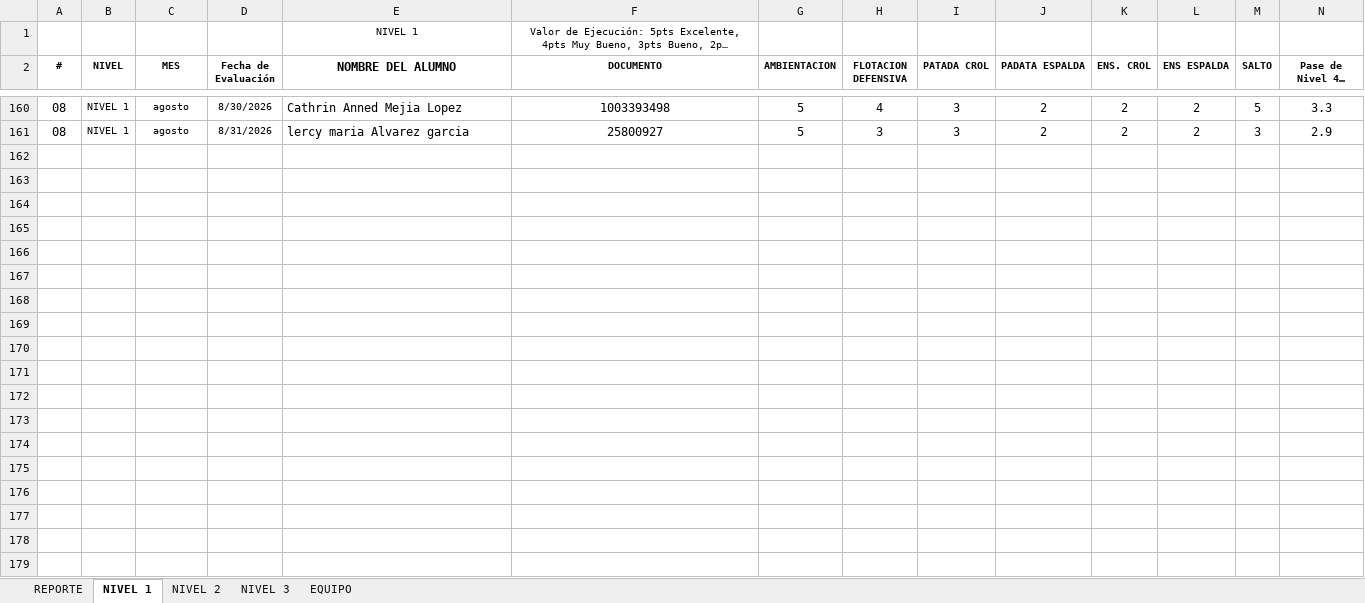
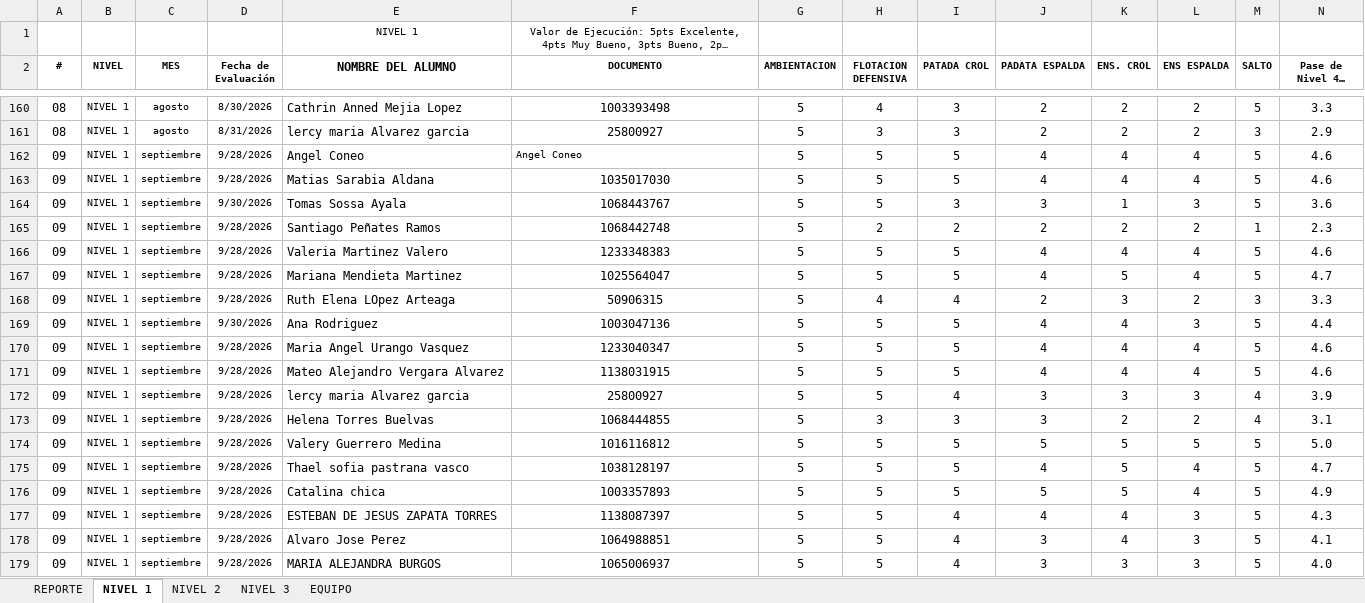
Before and after one commit to claumiseimbett1/Landing-MNM, an Excel workbook: documentos/EVALUACIONES MNM 2026.xlsx, sheet NIVEL 1, drawn as a sheet; only a part is shown, gaps mark what is left out; long unchanged cells end in …; values as stored, in another font and other column widths than the file's, no borders; charts and pictures and table styles not drawn; rows hold the shown columns only; the diff covers the shown part only; the diff names each change by its address in the sheet, - before the commit and + after, or states it on an @@ line.

```diff
--- a/documentos/EVALUACIONES MNM 2026.xlsx (sheet NIVEL 1)
+++ b/documentos/EVALUACIONES MNM 2026.xlsx (sheet NIVEL 1)
+row 162: 09 | NIVEL 1 | septiembre | 9/28/2026 | Angel Coneo | Angel Coneo | 5 | 5 | 5 | 4 | 4 | 4 | 5 | 4.6
+row 163: 09 | NIVEL 1 | septiembre | 9/28/2026 | Matias Sarabia Aldana | 1035017030 | 5 | 5 | 5 | 4 | 4 | 4 | 5 | 4.6
+row 164: 09 | NIVEL 1 | septiembre | 9/30/2026 | Tomas Sossa Ayala | 1068443767 | 5 | 5 | 3 | 3 | 1 | 3 | 5 | 3.6
+row 165: 09 | NIVEL 1 | septiembre | 9/28/2026 | Santiago Peñates Ramos | 1068442748 | 5 | 2 | 2 | 2 | 2 | 2 | 1 | 2.3
+row 166: 09 | NIVEL 1 | septiembre | 9/28/2026 | Valeria Martinez Valero | 1233348383 | 5 | 5 | 5 | 4 | 4 | 4 | 5 | 4.6
+row 167: 09 | NIVEL 1 | septiembre | 9/28/2026 | Mariana Mendieta Martinez | 1025564047 | 5 | 5 | 5 | 4 | 5 | 4 | 5 | 4.7
+row 168: 09 | NIVEL 1 | septiembre | 9/28/2026 | Ruth Elena LOpez Arteaga | 50906315 | 5 | 4 | 4 | 2 | 3 | 2 | 3 | 3.3
+row 169: 09 | NIVEL 1 | septiembre | 9/30/2026 | Ana Rodriguez | 1003047136 | 5 | 5 | 5 | 4 | 4 | 3 | 5 | 4.4
+row 170: 09 | NIVEL 1 | septiembre | 9/28/2026 | Maria Angel Urango Vasquez | 1233040347 | 5 | 5 | 5 | 4 | 4 | 4 | 5 | 4.6
+row 171: 09 | NIVEL 1 | septiembre | 9/28/2026 | Mateo Alejandro Vergara Alvarez | 1138031915 | 5 | 5 | 5 | 4 | 4 | 4 | 5 | 4.6
+row 172: 09 | NIVEL 1 | septiembre | 9/28/2026 | lercy maria Alvarez garcia | 25800927 | 5 | 5 | 4 | 3 | 3 | 3 | 4 | 3.9
+row 173: 09 | NIVEL 1 | septiembre | 9/28/2026 | Helena Torres Buelvas | 1068444855 | 5 | 3 | 3 | 3 | 2 | 2 | 4 | 3.1
+row 174: 09 | NIVEL 1 | septiembre | 9/28/2026 | Valery Guerrero Medina | 1016116812 | 5 | 5 | 5 | 5 | 5 | 5 | 5 | 5.0
+row 175: 09 | NIVEL 1 | septiembre | 9/28/2026 | Thael sofia pastrana vasco | 1038128197 | 5 | 5 | 5 | 4 | 5 | 4 | 5 | 4.7
+row 176: 09 | NIVEL 1 | septiembre | 9/28/2026 | Catalina chica | 1003357893 | 5 | 5 | 5 | 5 | 5 | 4 | 5 | 4.9
+row 177: 09 | NIVEL 1 | septiembre | 9/28/2026 | ESTEBAN DE JESUS ZAPATA TORRES | 1138087397 | 5 | 5 | 4 | 4 | 4 | 3 | 5 | 4.3
+row 178: 09 | NIVEL 1 | septiembre | 9/28/2026 | Alvaro Jose Perez | 1064988851 | 5 | 5 | 4 | 3 | 4 | 3 | 5 | 4.1
+row 179: 09 | NIVEL 1 | septiembre | 9/28/2026 | MARIA ALEJANDRA BURGOS | 1065006937 | 5 | 5 | 4 | 3 | 3 | 3 | 5 | 4.0
```
Also changed, not shown: 21 added rows elsewhere in this sheet, sheet NIVEL 2, sheet NIVEL 3, sheet REPORTE, charts or pictures.
